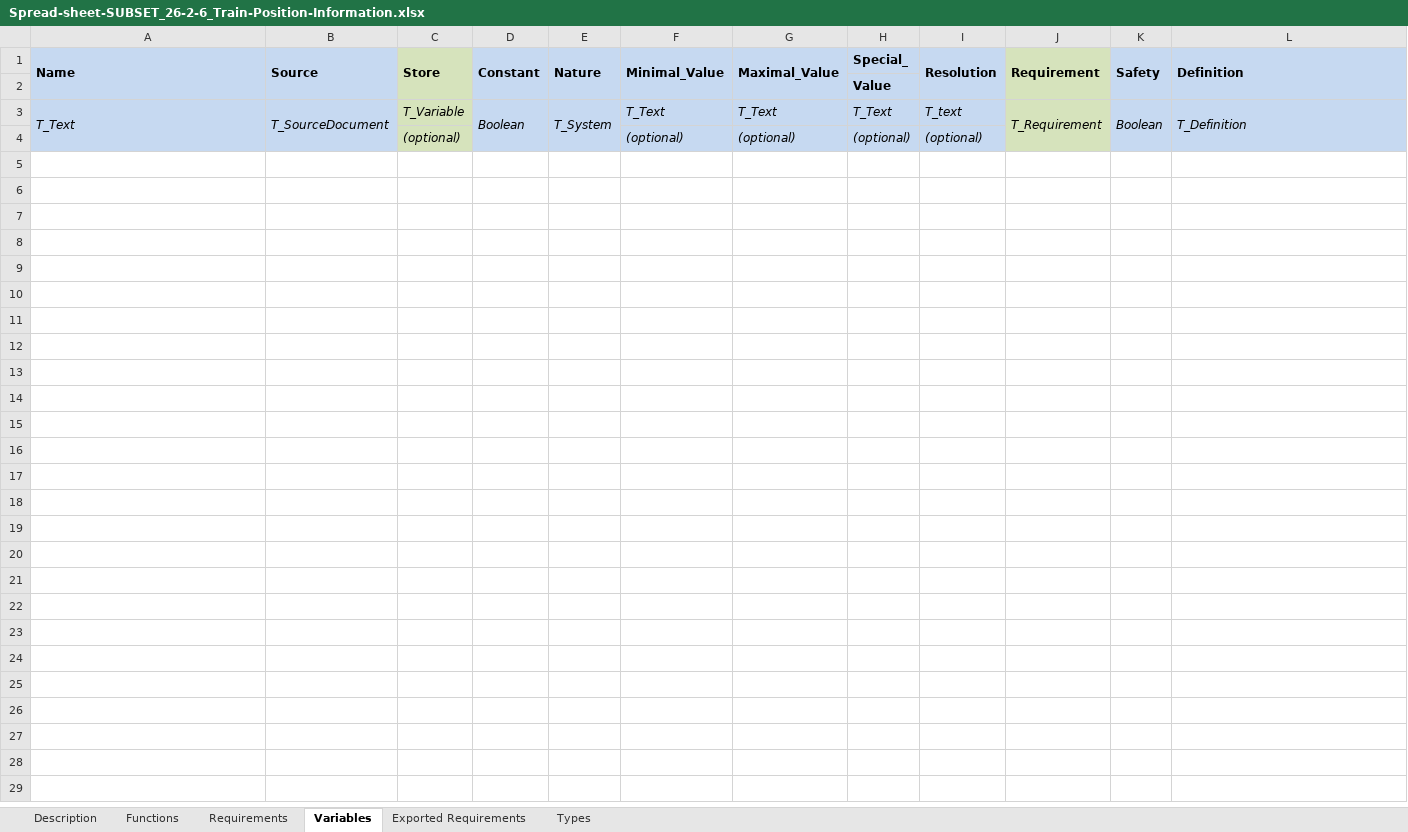
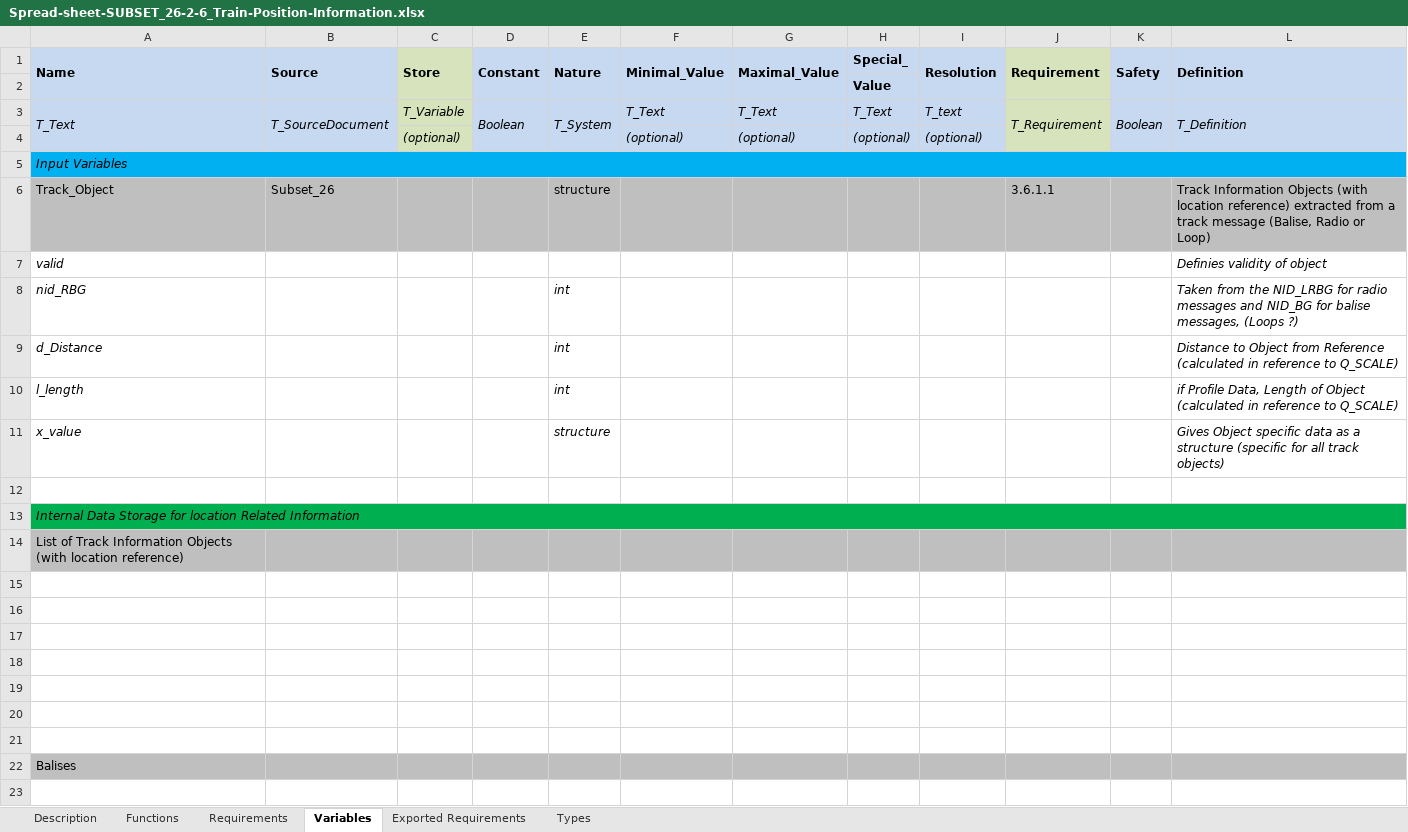
Before and after one commit to openETCS/SRS-Analysis, an Excel workbook: System Analysis/WorkingRepository/Group4/SUBSET_26_3-6/Spread-sheet-SUBSET_26-2-6_Train-Position-Information.xlsx, sheet Variables, drawn as a sheet; only a part is shown; values as stored, in another font and other column widths than the file's, no borders; the diff covers the shown part only; the diff names each change by its address in the sheet, - before the commit and + after, or states it on an @@ line.

Commit message:
Added variables

```diff
--- a/System Analysis/WorkingRepository/Group4/SUBSET_26_3-6/Spread-sheet-SUBSET_26-2-6_Train-Position-Information.xlsx (sheet Variables)
+++ b/System Analysis/WorkingRepository/Group4/SUBSET_26_3-6/Spread-sheet-SUBSET_26-2-6_Train-Position-Information.xlsx (sheet Variables)
+row 5: Input Variables
+row 6: Track_Object | Subset_26 |  |  | structure |  |  |  |  | 3.6.1.1 |  | Track Information Objects (with location reference) extracted from a track message (Balise, Radio or Loop)
+row 7: valid |  |  |  |  |  |  |  |  |  |  | Definies validity of object
+row 8: nid_RBG |  |  |  | int |  |  |  |  |  |  | Taken from the NID_LRBG for radio messages and NID_BG for balise messages, (Loops ?)
+row 9: d_Distance |  |  |  | int |  |  |  |  |  |  | Distance to Object from Reference (calculated in reference to Q_SCALE)
+row 10: l_length |  |  |  | int |  |  |  |  |  |  | if Profile Data, Length of Object (calculated in reference to Q_SCALE)
+row 11: x_value |  |  |  | structure |  |  |  |  |  |  | Gives Object specific data as a structure (specific for all track objects)
+row 12: (empty)
+row 13: Internal Data Storage for location Related Information
+row 14: List of Track Information Objects (with location reference)
+row 15: (empty)
+row 16: (empty)
+row 17: (empty)
+row 18: (empty)
+row 19: (empty)
+row 20: (empty)
+row 21: (empty)
+row 22: Balises
+row 23: (empty)
```
Also changed, not shown: 11 added rows elsewhere in this sheet, sheet Functions, charts or pictures.
